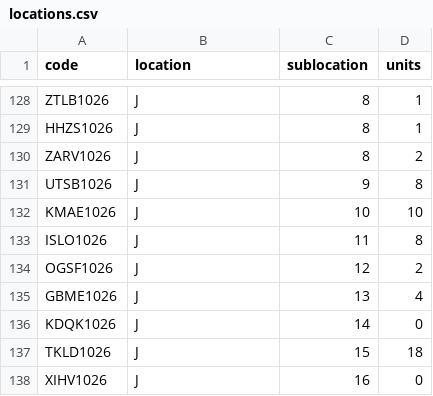
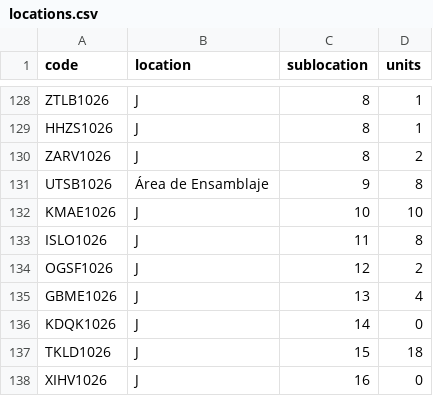
Before and after one commit to DeltaLabo/inventory, a CSV file: data/locations.csv, drawn as a sheet; only a part is shown, gaps mark what is left out.

```diff
--- a/data/locations.csv
+++ b/data/locations.csv
@@ -130,3 +130,3 @@ HHZS1026,J,8,1
 ZARV1026,J,8,2
-UTSB1026,J,9,8
+UTSB1026,Área de Ensamblaje,9,8
 KMAE1026,J,10,10
```
Also changed, not shown: 1 other file.
